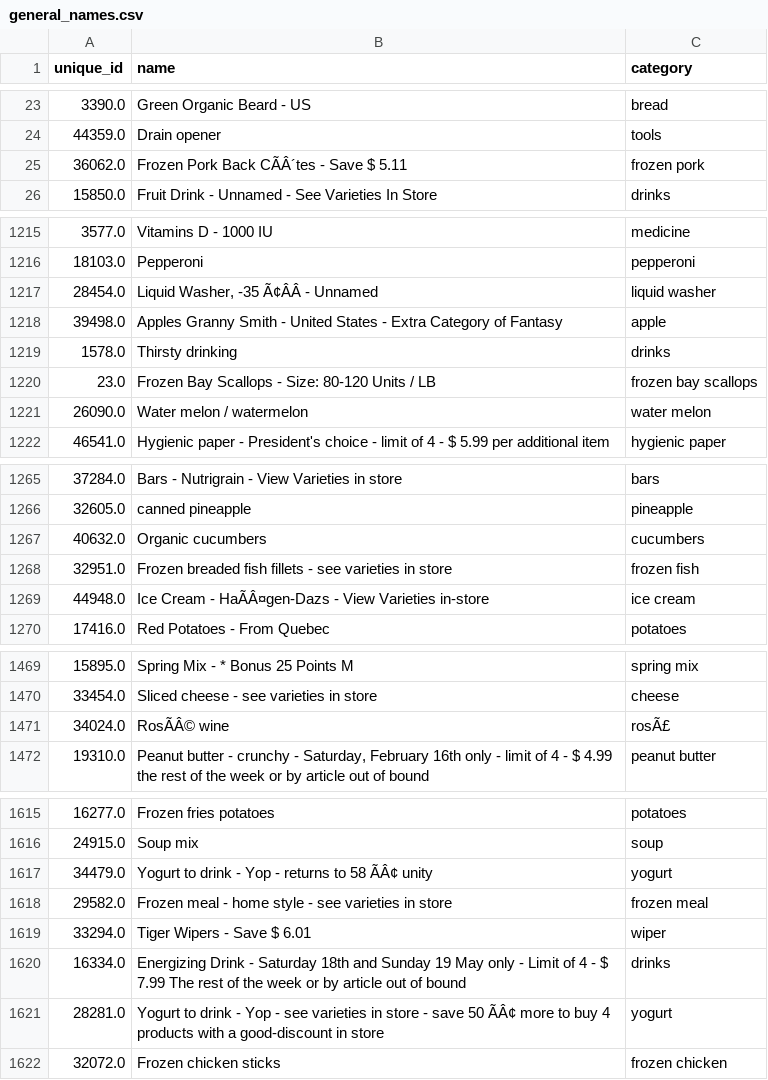
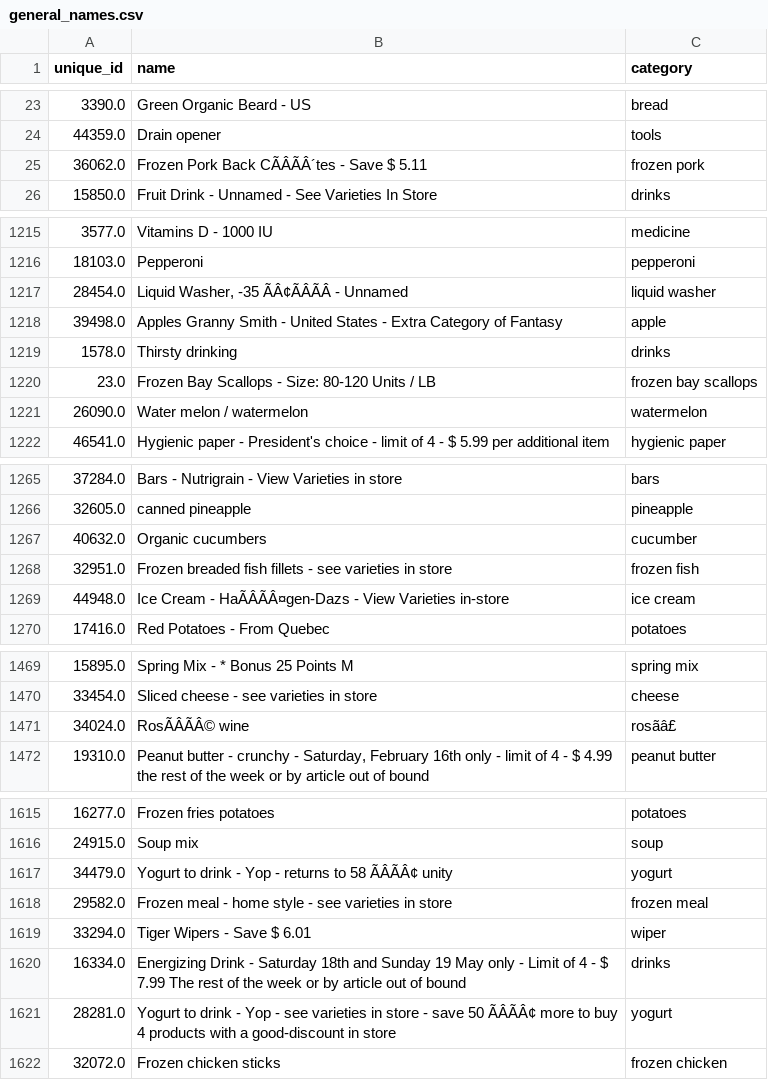
Before and after one commit to don-sabu/nors, a CSV file: dataset_processing/general_names.csv, drawn as a sheet; only a part is shown, gaps mark what is left out; the diff covers the shown part only; the diff names each change by its address in the sheet, - before the commit and + after, or states it on an @@ line.

```diff
--- a/dataset_processing/general_names.csv
+++ b/dataset_processing/general_names.csv
-B25 (name): Frozen Pork Back CÃÂ´tes - Save $ 5.11
+B25 (name): Frozen Pork Back CÃÂÃÂ´tes - Save $ 5.11
-B1217 (name): Liquid Washer, -35 Ã¢ÂÂ - Unnamed
+B1217 (name): Liquid Washer, -35 ÃÂ¢ÃÂÃÂ - Unnamed
-C1221 (category): water melon
+C1221 (category): watermelon
-C1267 (category): cucumbers
+C1267 (category): cucumber
-B1269 (name): …Cream - HaÃÂ¤gen-Dazs - View…
+B1269 (name): …Cream - HaÃÂÃÂ¤gen-Dazs - View…
-B1471 (name): RosÃÂ© wine
+B1471 (name): RosÃÂÃÂ© wine
-C1471 (category): rosÃ£
+C1471 (category): rosãâ£
-B1617 (name): …to 58 ÃÂ¢ unity
+B1617 (name): …to 58 ÃÂÃÂ¢ unity
-B1621 (name): …save 50 ÃÂ¢ more to…
+B1621 (name): …save 50 ÃÂÃÂ¢ more to…
```
Also changed, not shown: 151 edited cells elsewhere in this file, 3 other files.
